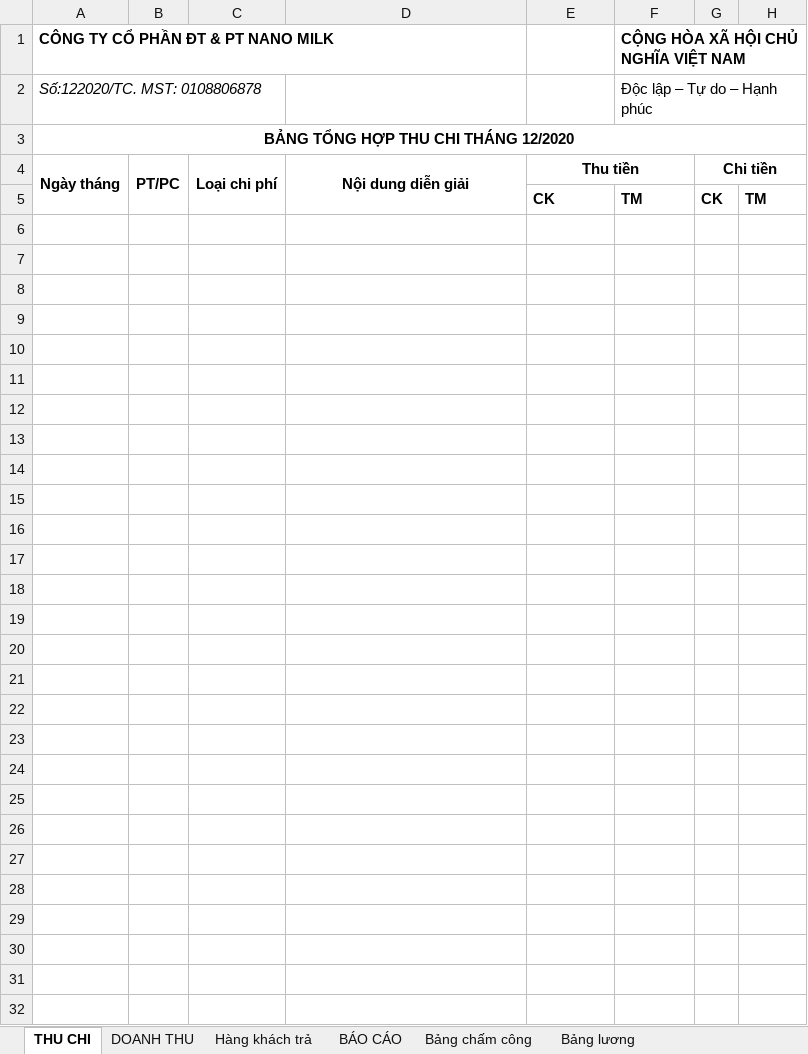
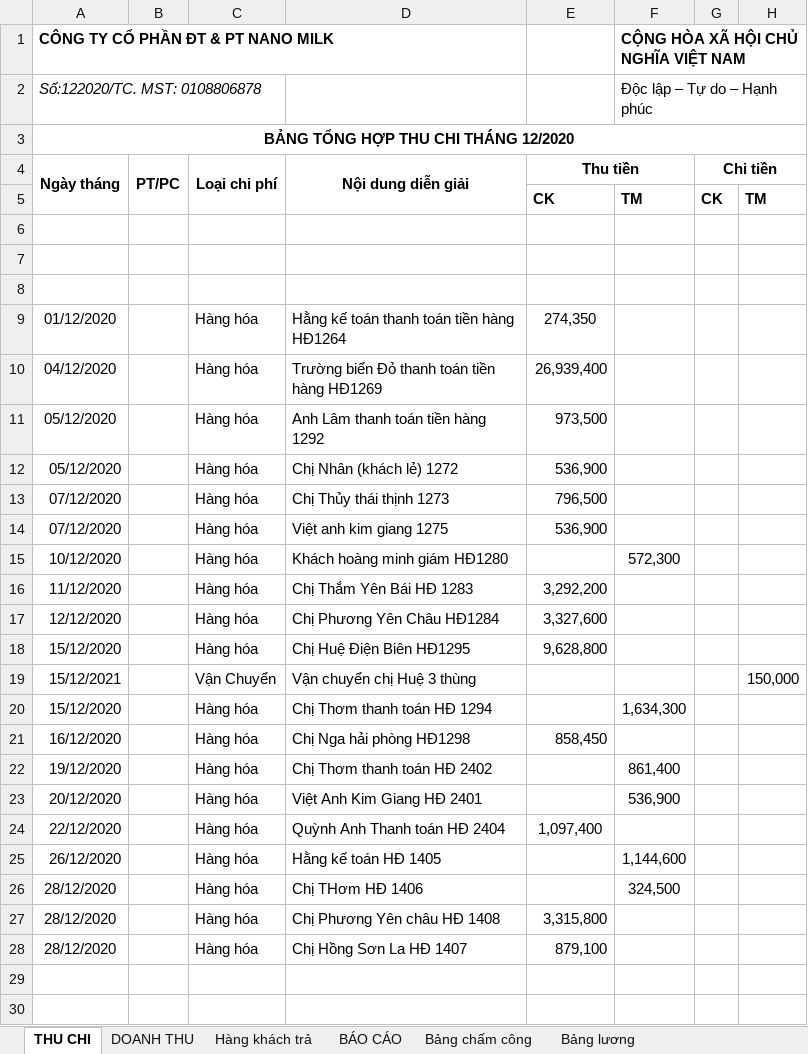
Before and after one commit to lexusna98/HangWorkspace, an Excel workbook: KẾ TOÁN - THÁI HẰNG/NANOMILK 12_2020.xlsx, sheet THU CHI, drawn as a sheet; only a part is shown; the shorter side is filled out with more unchanged rows; values as stored, in another font and other column widths than the file's, no borders; the diff covers the shown part only; the diff names each change by its address in the sheet, - before the commit and + after, or states it on an @@ line.

```diff
--- a/KẾ TOÁN - THÁI HẰNG/NANOMILK 12_2020.xlsx (sheet THU CHI)
+++ b/KẾ TOÁN - THÁI HẰNG/NANOMILK 12_2020.xlsx (sheet THU CHI)
+row 9: 01/12/2020 |  | Hàng hóa | Hằng kế toán thanh toán tiền hàng HĐ1264 | 274,350
+row 10: 04/12/2020 |  | Hàng hóa | Trường biển Đỏ thanh toán tiền hàng HĐ1269 | 26,939,400
+row 11: 05/12/2020 |  | Hàng hóa | Anh Lâm thanh toán tiền hàng 1292 | 973,500
+row 12: 05/12/2020 |  | Hàng hóa | Chị Nhân (khách lẻ) 1272 | 536,900
+row 13: 07/12/2020 |  | Hàng hóa | Chị Thủy thái thịnh 1273 | 796,500
+row 14: 07/12/2020 |  | Hàng hóa | Việt anh kim giang 1275 | 536,900
+row 15: 10/12/2020 |  | Hàng hóa | Khách hoàng minh giám HĐ1280 |  | 572,300
+row 16: 11/12/2020 |  | Hàng hóa | Chị Thắm Yên Bái HĐ 1283 | 3,292,200
+row 17: 12/12/2020 |  | Hàng hóa | Chị Phương Yên Châu HĐ1284 | 3,327,600
+row 18: 15/12/2020 |  | Hàng hóa | Chị Huệ Điện Biên HĐ1295 | 9,628,800
+row 19: 15/12/2021 |  | Vận Chuyển | Vận chuyển chị Huệ 3 thùng |  |  |  | 150,000
+row 20: 15/12/2020 |  | Hàng hóa | Chị Thơm thanh toán HĐ 1294 |  | 1,634,300
+row 21: 16/12/2020 |  | Hàng hóa | Chị Nga hải phòng HĐ1298 | 858,450
+row 22: 19/12/2020 |  | Hàng hóa | Chị Thơm thanh toán HĐ 2402 |  | 861,400
+row 23: 20/12/2020 |  | Hàng hóa | Việt Anh Kim Giang HĐ 2401 |  | 536,900
+row 24: 22/12/2020 |  | Hàng hóa | Quỳnh Anh Thanh toán HĐ 2404 | 1,097,400
+row 25: 26/12/2020 |  | Hàng hóa | Hằng kế toán HĐ 1405 |  | 1,144,600
+row 26: 28/12/2020 |  | Hàng hóa | Chị THơm HĐ 1406 |  | 324,500
+row 27: 28/12/2020 |  | Hàng hóa | Chị Phương Yên châu HĐ 1408 | 3,315,800
+row 28: 28/12/2020 |  | Hàng hóa | Chị Hồng Sơn La HĐ 1407 | 879,100
```
Also changed, not shown: 19 removed rows and 3 edited cells elsewhere in this sheet, sheet DOANH THU, sheet BÁO CÁO, sheet Bảng chấm công, formulas that keep their value, KẾ TOÁN - THÁI HẰNG/NANOMILK 11_2020.xlsx, KẾ TOÁN - THÁI HẰNG/NANOMILK 1_2021.xlsx.
